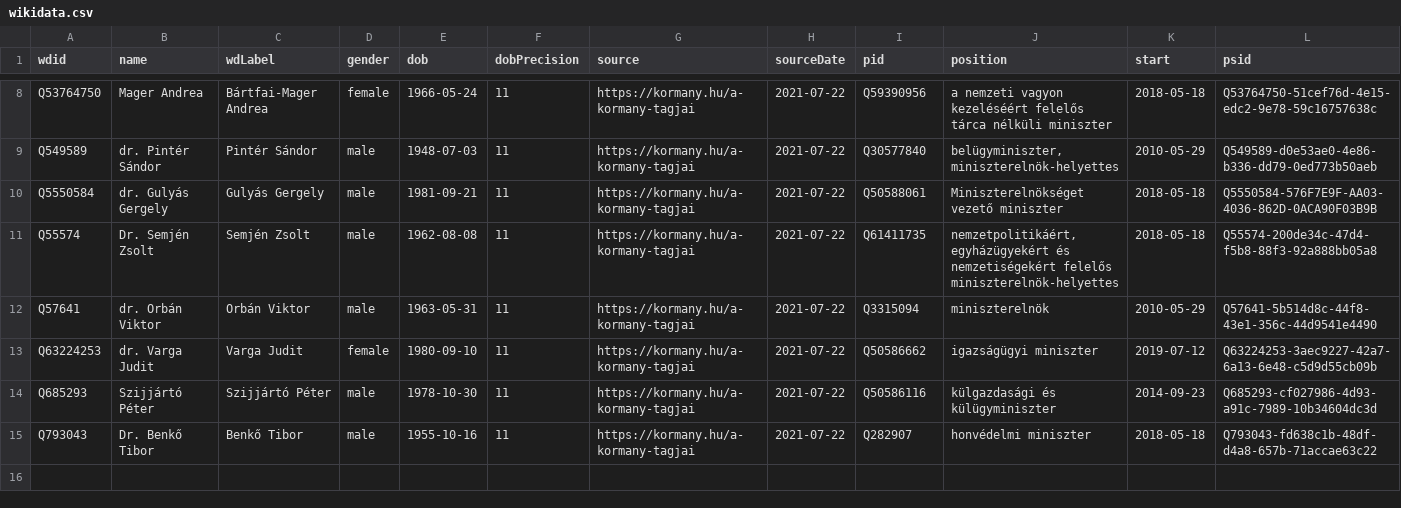
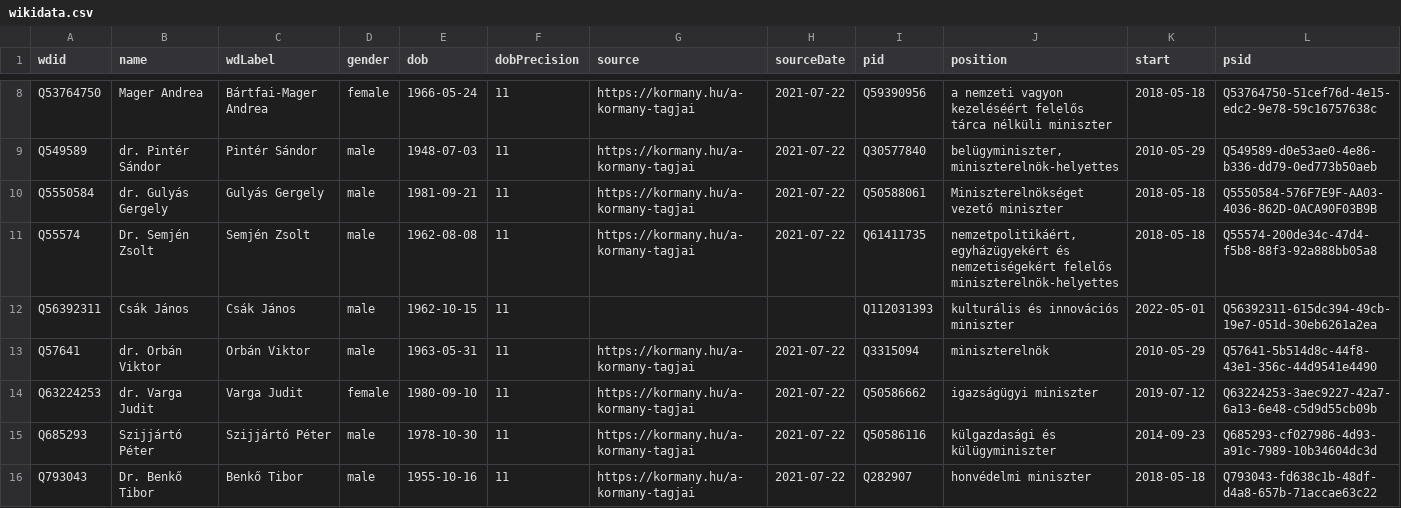
Before and after one commit to every-politician-scrapers/hungary-cabinet, a CSV file: sources/official/wikidata.csv, drawn as a sheet; only a part is shown, gaps mark what is left out; the diff names each change by its address in the sheet, - before the commit and + after, or states it on an @@ line.

Commit message:
Compare external sources to Wikidata

```diff
--- a/sources/official/wikidata.csv
+++ b/sources/official/wikidata.csv
+row 12: Q56392311 | Csák János | Csák János | male | 1962-10-15 | 11 |  |  | Q112031393 | kulturális és innovációs miniszter | 2022-05-01 | Q56392311-615dc394-49cb-19e7-051d-30eb6261a2ea
```
Also changed, not shown: 1 other file.
